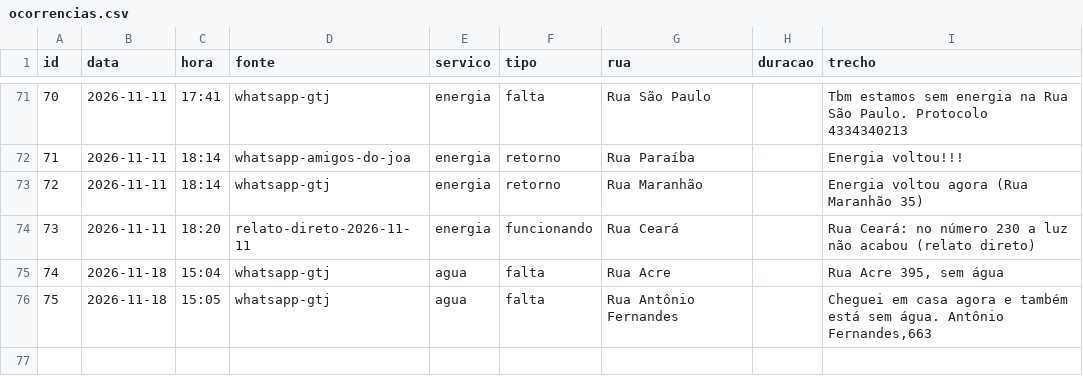
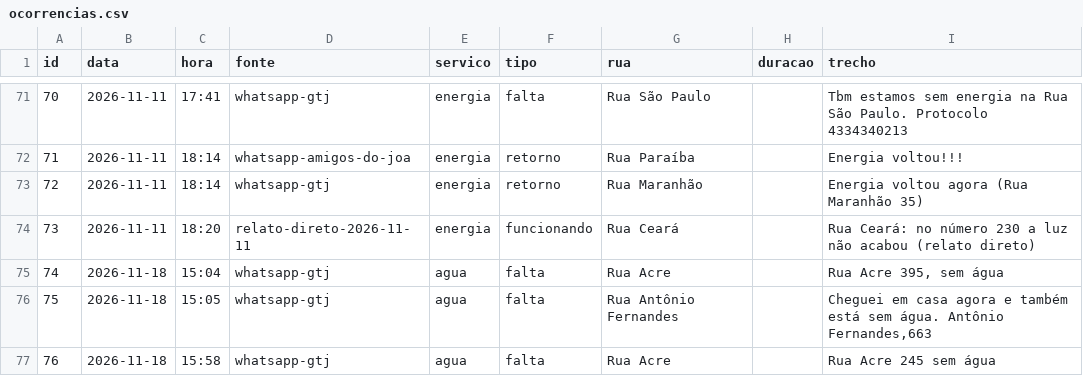
Before and after one commit to gtj-joa/bairrojoa, a CSV file: dados/ocorrencias.csv, drawn as a sheet; only a part is shown, gaps mark what is left out.

```diff
--- a/dados/ocorrencias.csv
+++ b/dados/ocorrencias.csv
@@ -76 +76,2 @@ id,data,hora,fonte,servico,tipo,rua,duracao,trecho
 75,2026-11-18,15:05,whatsapp-gtj,agua,falta,Rua Antônio Fernandes,,"Cheguei em casa agora e também está sem água. Antônio Fernandes,663"
+76,2026-11-18,15:58,whatsapp-gtj,agua,falta,Rua Acre,,Rua Acre 245 sem água
```
Also changed, not shown: 4 other files.
